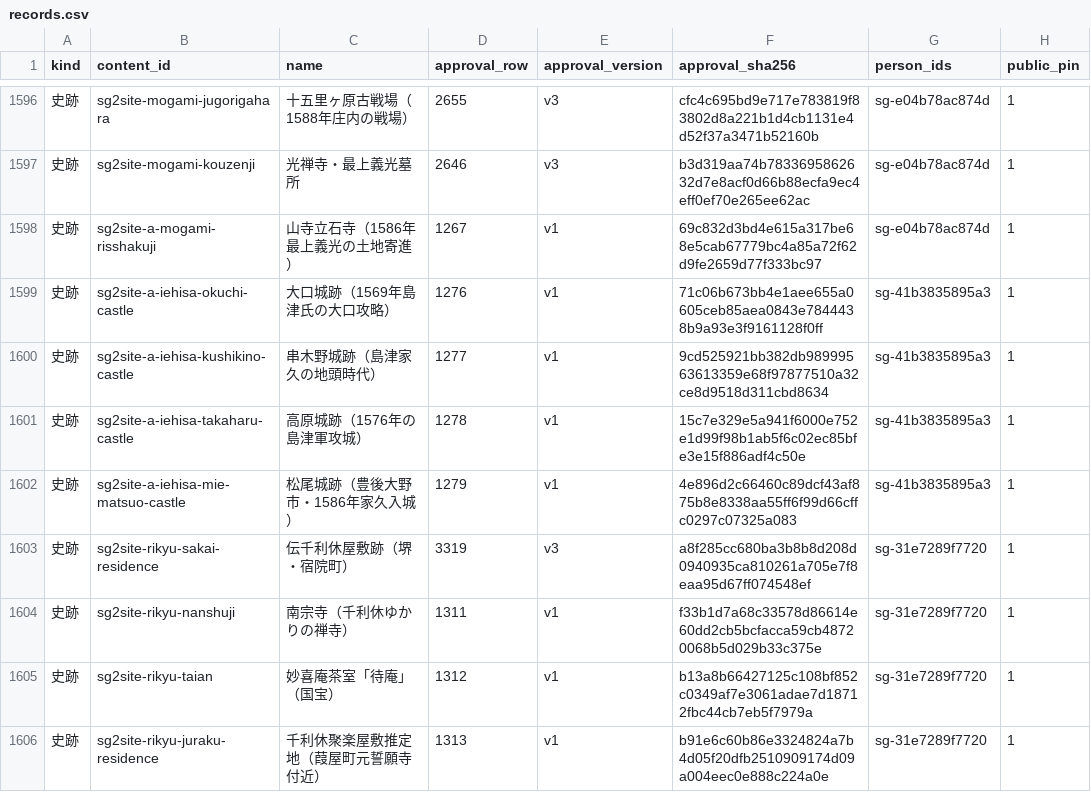
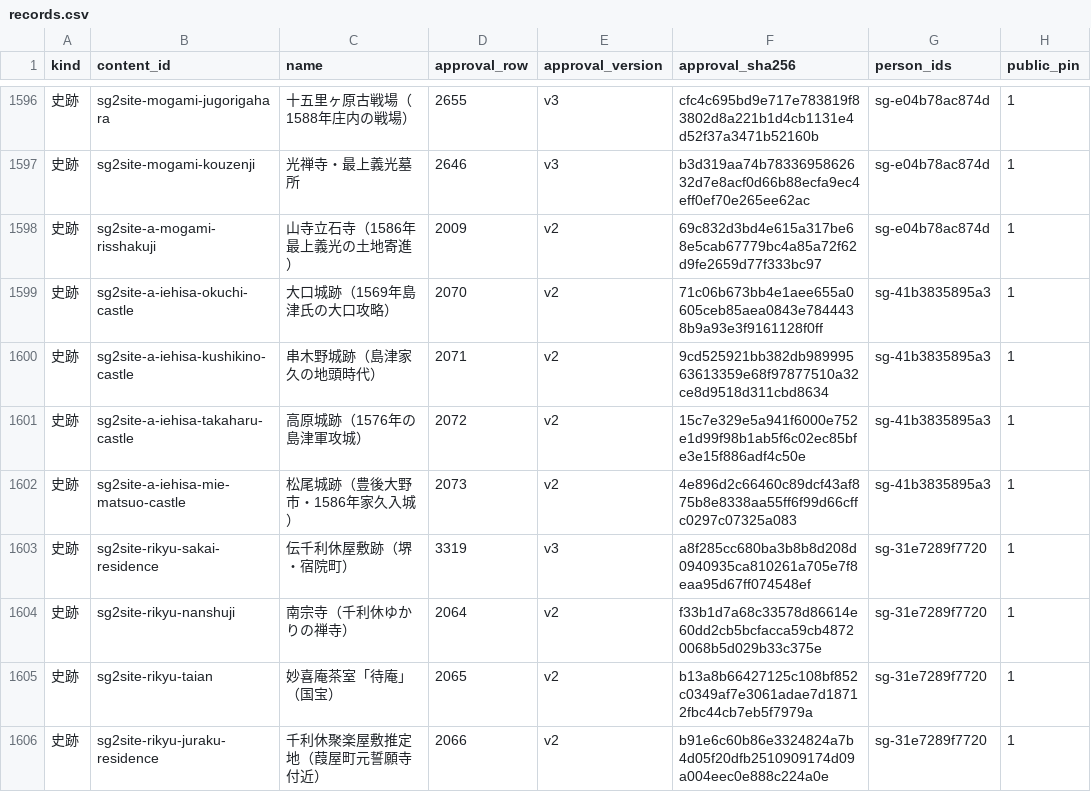
Before and after one commit to kengo-alfa01/walked, a CSV file: data/c-release/records.csv, drawn as a sheet; only a part is shown, gaps mark what is left out; the diff covers the shown part only; the diff names each change by its address in the sheet, - before the commit and + after, or states it on an @@ line.

```diff
--- a/data/c-release/records.csv
+++ b/data/c-release/records.csv
-D1598 (approval_row): 1267
+D1598 (approval_row): 2009
-E1598:E1602 (approval_version): v1
+E1598:E1602 (approval_version): v2
-D1599 (approval_row): 1276
+D1599 (approval_row): 2070
-D1600 (approval_row): 1277
+D1600 (approval_row): 2071
-D1601 (approval_row): 1278
+D1601 (approval_row): 2072
-D1602 (approval_row): 1279
+D1602 (approval_row): 2073
-D1604 (approval_row): 1311
+D1604 (approval_row): 2064
-E1604:E1606 (approval_version): v1
+E1604:E1606 (approval_version): v2
-D1605 (approval_row): 1312
+D1605 (approval_row): 2065
-D1606 (approval_row): 1313
+D1606 (approval_row): 2066
```
Also changed, not shown: 82 edited cells elsewhere in this file, data/c-release/status.csv, 2 other files.
